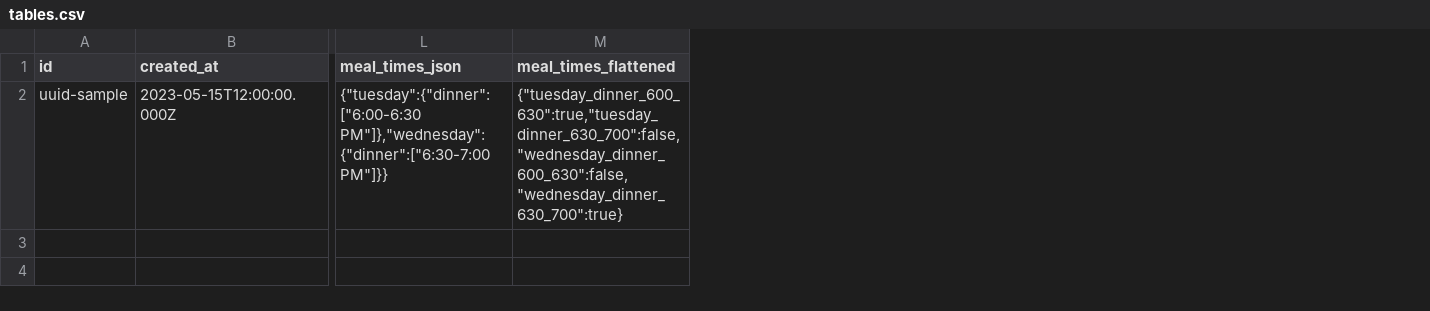
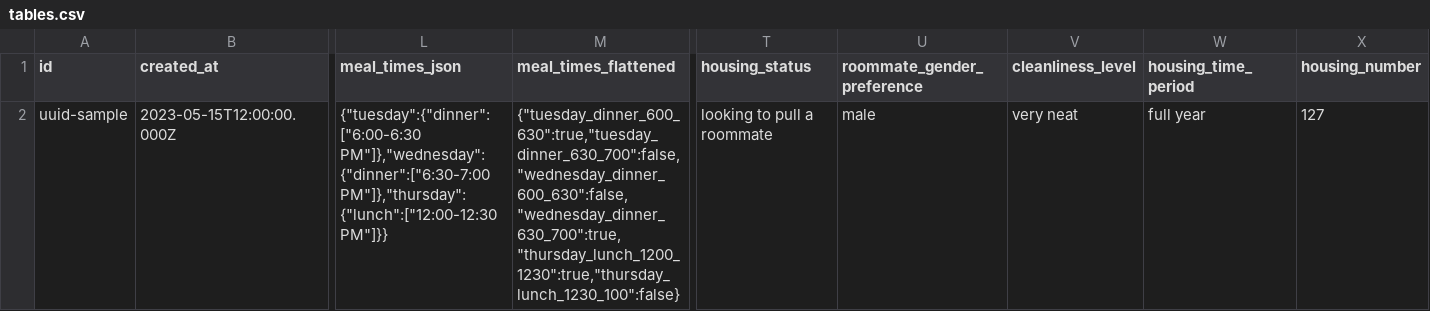
Before and after one commit to zackazicko/brandeis-strangers, a CSV file: tables.csv, drawn as a sheet; only a part is shown, gaps mark what is left out; the diff names each change by its address in the sheet, - before the commit and + after, or states it on an @@ line.

Commit message:
bug fixes, housing 0314

```diff
--- a/tables.csv
+++ b/tables.csv
+column T (housing_status), row 2: looking to pull a roommate
+column U (roommate_gender_preference), row 2: male
+column V (cleanliness_level), row 2: very neat
+column W (housing_time_period), row 2: full year
+column X (housing_number), row 2: 127
-L2 (meal_times_json): {"tuesday":{"dinner":["6:00-6:30 PM"]},"wednesday":{"dinner":["6:30-7:00 PM"]}}
+L2 (meal_times_json): {"tuesday":{"dinner":["6:00-6:30 PM"]},"wednesday":{"dinner":["6:30-7:00 PM"]},"thursday":{"lunch":["12:00-12:30 PM"]}}
-M2 (meal_times_flattened): {"tuesday_dinner_600_630":true,"tuesday_dinner_630_700":false,"wednesday_dinner_600_630":false,"wednesday_dinner_630_700":true}
+M2 (meal_times_flattened): {"tuesday_dinner_600_630":true,"tuesday_dinner_630_700":false,"wednesday_dinner_600_630":false,"wednesday_dinner_630_700":true,"thursday_lunch_1200_1230":true,"thursday_lunch_1230_100":false}
```
Also changed, not shown: 1 other file.
